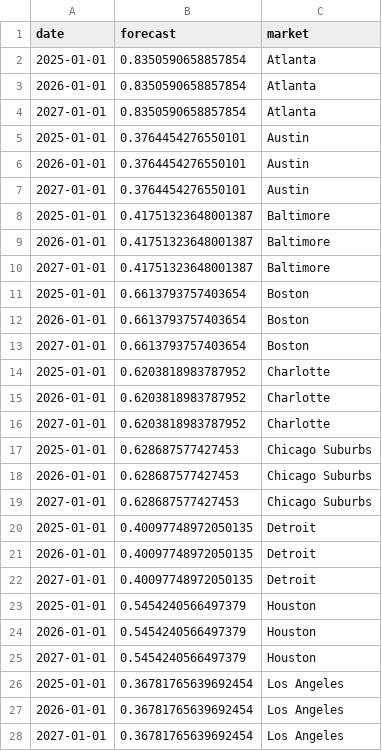
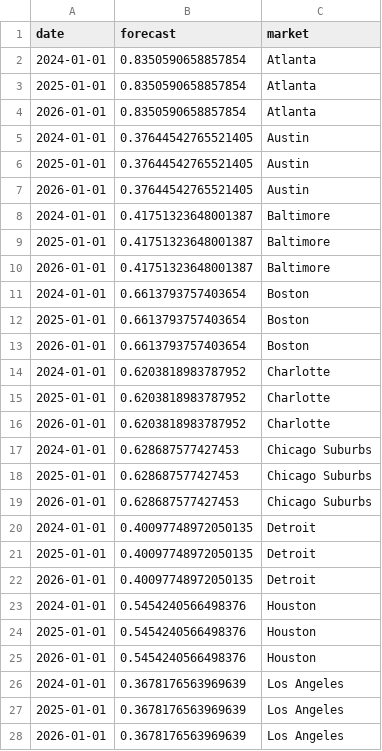
Before and after one commit to nks8566/DataFest-2025, a CSV file: tech_annual_growth_index_forecast.csv, drawn as a sheet; only a part is shown; the diff covers the shown part only.

```diff
--- a/tech_annual_growth_index_forecast.csv
+++ b/tech_annual_growth_index_forecast.csv
@@ -1,28 +1,28 @@
 date,forecast,market
+2024-01-01,0.8350590658857854,Atlanta
 2025-01-01,0.8350590658857854,Atlanta
 2026-01-01,0.8350590658857854,Atlanta
-2027-01-01,0.8350590658857854,Atlanta
-2025-01-01,0.3764454276550101,Austin
-2026-01-01,0.3764454276550101,Austin
-2027-01-01,0.3764454276550101,Austin
+2024-01-01,0.37644542765521405,Austin
+2025-01-01,0.37644542765521405,Austin
+2026-01-01,0.37644542765521405,Austin
+2024-01-01,0.41751323648001387,Baltimore
 2025-01-01,0.41751323648001387,Baltimore
 2026-01-01,0.41751323648001387,Baltimore
-2027-01-01,0.41751323648001387,Baltimore
+2024-01-01,0.6613793757403654,Boston
 2025-01-01,0.6613793757403654,Boston
 2026-01-01,0.6613793757403654,Boston
-2027-01-01,0.6613793757403654,Boston
+2024-01-01,0.6203818983787952,Charlotte
 2025-01-01,0.6203818983787952,Charlotte
 2026-01-01,0.6203818983787952,Charlotte
-2027-01-01,0.6203818983787952,Charlotte
+2024-01-01,0.628687577427453,Chicago Suburbs
 2025-01-01,0.628687577427453,Chicago Suburbs
 2026-01-01,0.628687577427453,Chicago Suburbs
-2027-01-01,0.628687577427453,Chicago Suburbs
+2024-01-01,0.40097748972050135,Detroit
 2025-01-01,0.40097748972050135,Detroit
 2026-01-01,0.40097748972050135,Detroit
-2027-01-01,0.40097748972050135,Detroit
-2025-01-01,0.5454240566497379,Houston
-2026-01-01,0.5454240566497379,Houston
-2027-01-01,0.5454240566497379,Houston
-2025-01-01,0.36781765639692454,Los Angeles
-2026-01-01,0.36781765639692454,Los Angeles
-2027-01-01,0.36781765639692454,Los Angeles
+2024-01-01,0.5454240566498376,Houston
+2025-01-01,0.5454240566498376,Houston
+2026-01-01,0.5454240566498376,Houston
+2024-01-01,0.3678176563969639,Los Angeles
+2025-01-01,0.3678176563969639,Los Angeles
+2026-01-01,0.3678176563969639,Los Angeles
```
Also changed, not shown: 12 added rows, 12 removed rows and 20 edited cells elsewhere in this file, manhattan_forecast_results_arima.csv, 3 other files.
